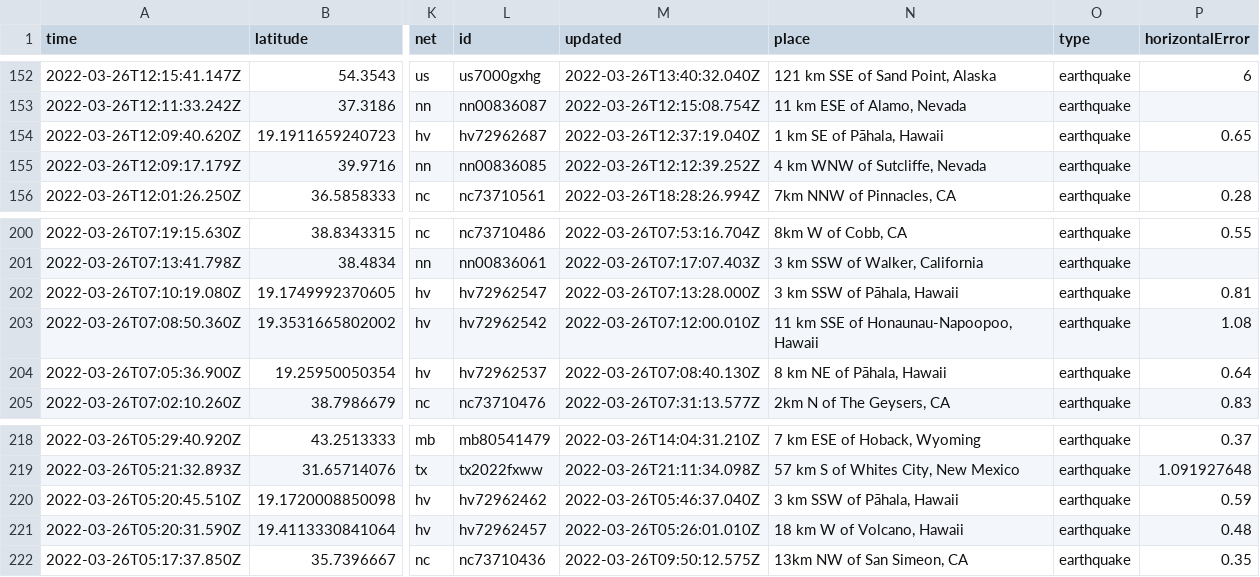
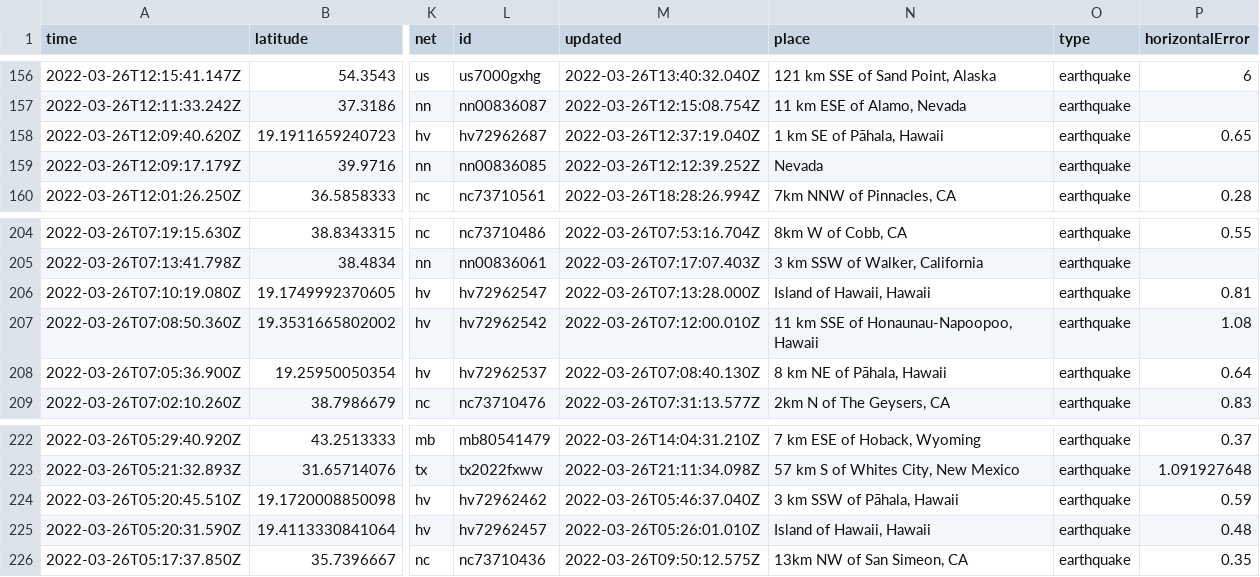
Before and after one commit to adriandgarcia/nicar2022_github_actions, a CSV file: usgs_current.csv, drawn as a sheet; only a part is shown, gaps mark what is left out; addresses are those after the commit; the diff covers the shown part only; the diff names each change by its address in the sheet, - before the commit and + after, or states it on an @@ line.

```diff
--- a/usgs_current.csv
+++ b/usgs_current.csv
-N159 (place): 4 km WNW of Sutcliffe, Nevada
+N159 (place): Nevada
-N206 (place): 3 km SSW of Pāhala, Hawaii
+N206 (place): Island of Hawaii, Hawaii
-N225 (place): 18 km W of Volcano, Hawaii
+N225 (place): Island of Hawaii, Hawaii
```
Also changed, not shown: 4 added rows, 2 removed rows and 12 edited cells elsewhere in this file, 1 other file.
